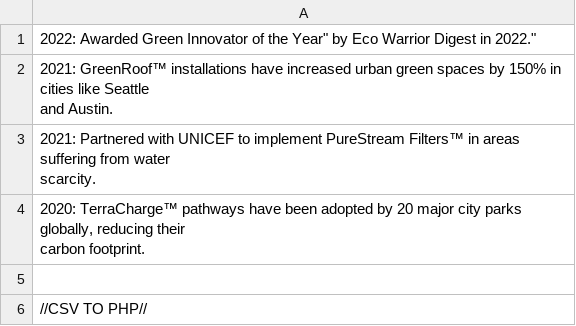
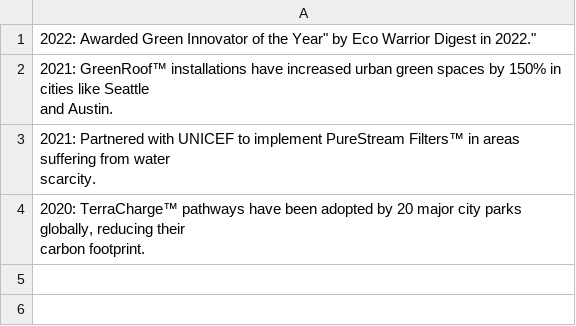
Before and after one commit to lohnerj/ASE230-CompanyWebsite, a CSV file: lib/info.csv, drawn as a sheet.

```diff
--- a/lib/info.csv
+++ b/lib/info.csv
@@ -7,3 +7 @@ scarcity.",
 carbon footprint."
-
-//CSV TO PHP//
```
Also changed, not shown: 1 other file.
